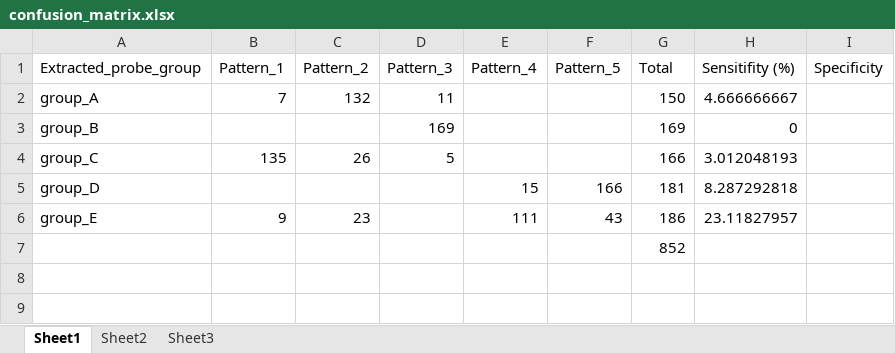
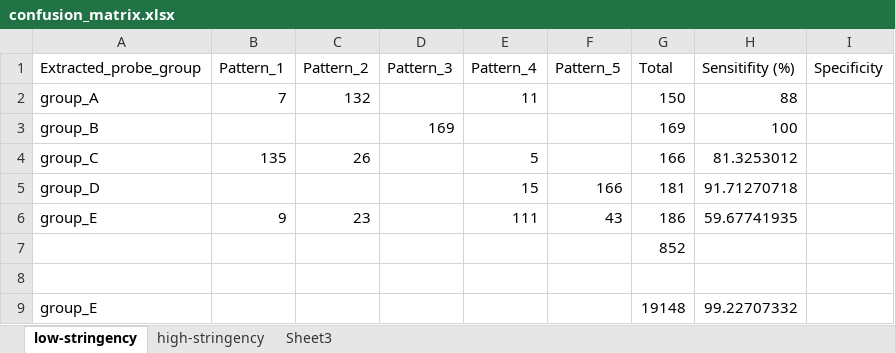
Before and after one commit to 2waybene/EPIG-Seq, an Excel workbook: figures/Newly_03172015/confusion_matrix.xlsx, sheet low-stringency, drawn as a sheet; values as stored, in another font and other column widths than the file's, no borders; the diff names each change by its address in the sheet, - before the commit and + after, or states it on an @@ line.

```diff
--- a/figures/Newly_03172015/confusion_matrix.xlsx (sheet low-stringency)
+++ b/figures/Newly_03172015/confusion_matrix.xlsx (sheet low-stringency)
-sheet tab: Sheet1
+sheet tab: low-stringency
-sheet tab: Sheet2
+sheet tab: high-stringency
-D2 (Pattern_3): 11
+D2 (Pattern_3): (empty)
-E2 (Pattern_4): (empty)
+E2 (Pattern_4): 11
-H2 (Sensitifity (%)): 4.666666667
+H2 (Sensitifity (%)): 88
-H3 (Sensitifity (%)): 0
+H3 (Sensitifity (%)): 100
-D4 (Pattern_3): 5
+D4 (Pattern_3): (empty)
-E4 (Pattern_4): (empty)
+E4 (Pattern_4): 5
-H4 (Sensitifity (%)): 3.012048193
+H4 (Sensitifity (%)): 81.3253012
-H5 (Sensitifity (%)): 8.287292818
+H5 (Sensitifity (%)): 91.71270718
-H6 (Sensitifity (%)): 23.11827957
+H6 (Sensitifity (%)): 59.67741935
+row 8: (empty)
+row 9: group_E |  |  |  |  |  | 19148 | 99.22707332
```
Also changed, not shown: sheet high-stringency, 5 other files.
